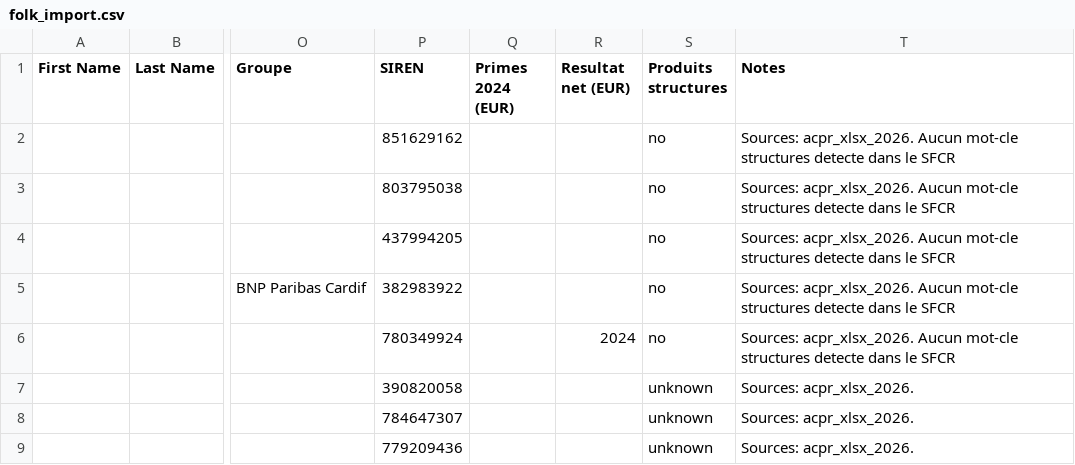
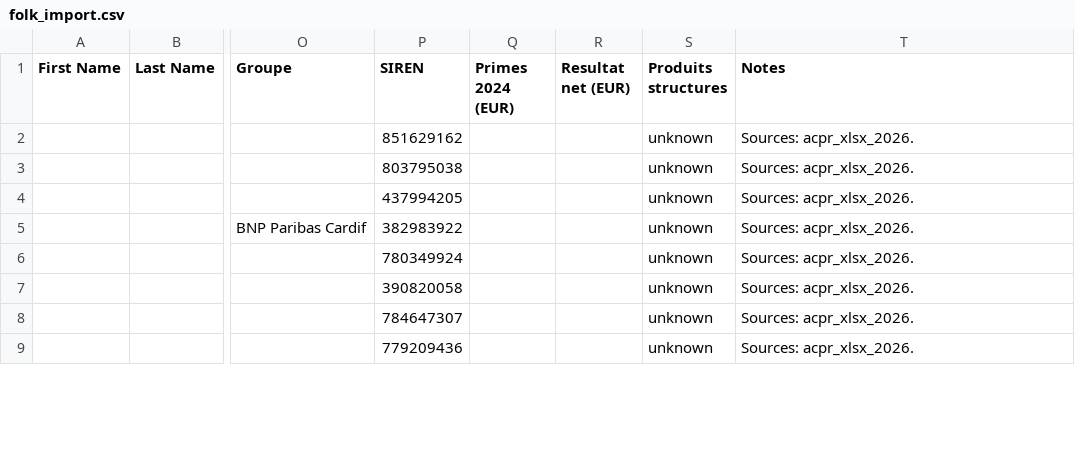
Before and after one commit to lsebah/mutuelles-monitor, a CSV file: docs/data/folk_import.csv, drawn as a sheet; only a part is shown, gaps mark what is left out; the diff covers the shown part only; the diff names each change by its address in the sheet, - before the commit and + after, or states it on an @@ line.

```diff
--- a/docs/data/folk_import.csv
+++ b/docs/data/folk_import.csv
-S2:S6 (Produits structures): no
+S2:S6 (Produits structures): unknown
-T2:T6 (Notes): Sources: acpr_xlsx_2026. Aucun mot-cle structures detecte dans le SFCR
+T2:T6 (Notes): Sources: acpr_xlsx_2026.
-R6 (Resultat net (EUR)): 2024
+R6 (Resultat net (EUR)): (empty)
```
Also changed, not shown: 1 removed row and 85 edited cells elsewhere in this file, 2 other files.
